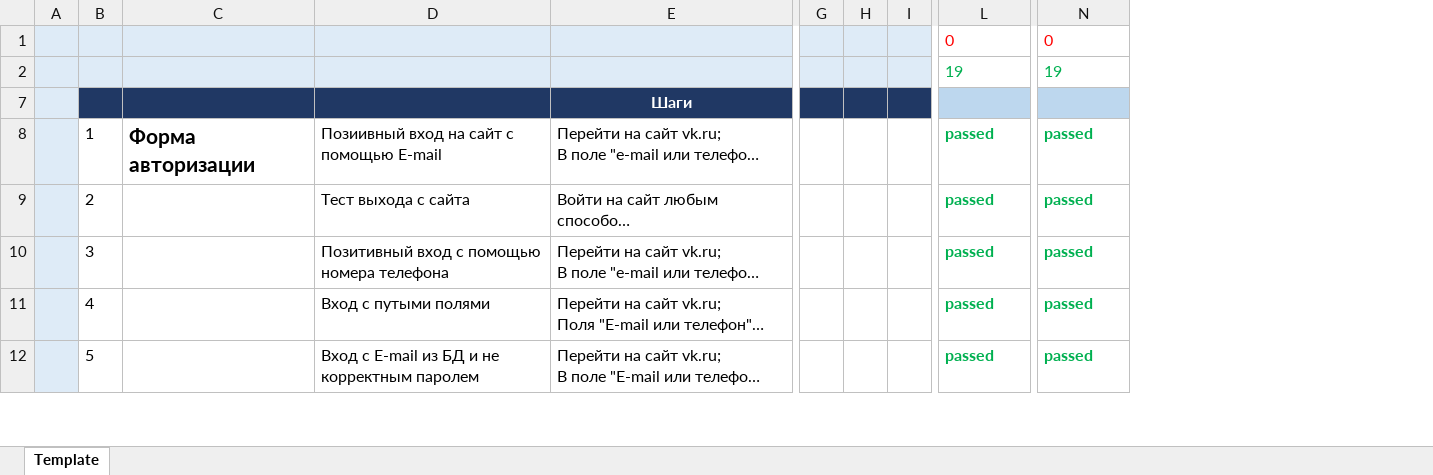
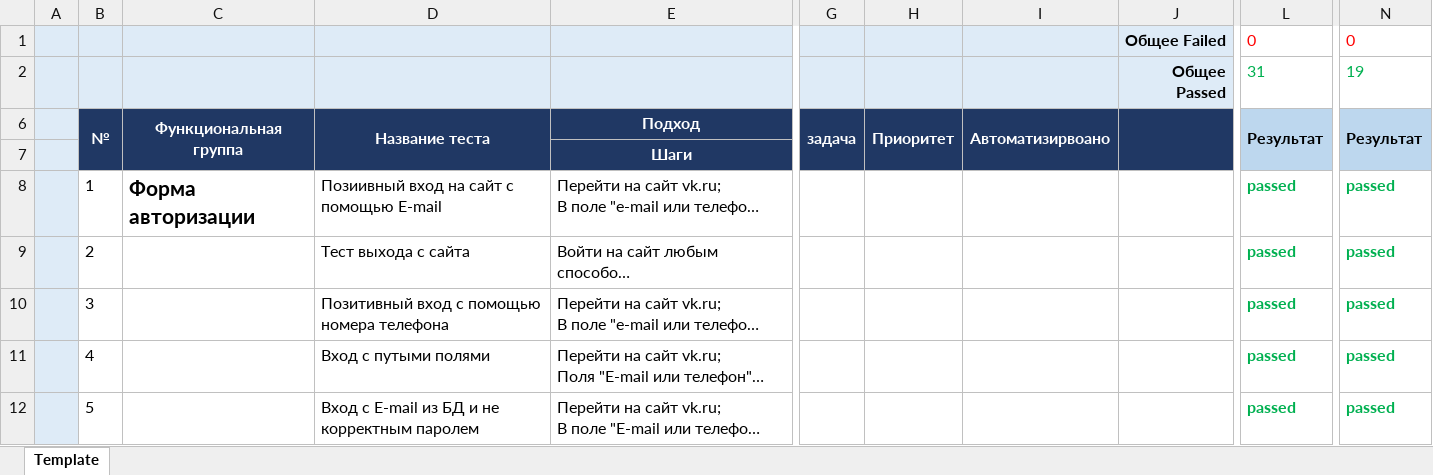
Before and after one commit to Alex-Shhh/MyFirst_Repo, an Excel workbook: Модуль 6. Таблицы тест кейсов(блок видеозаписей).xlsx, sheet Template, drawn as a sheet; only a part is shown, gaps mark what is left out; long unchanged cells end in …; values as stored, in another font and other column widths than the file's, no borders; removed rows and columns are numbered as before the commit, all else as after; rows hold the shown columns only; the diff covers the shown part only; the diff names each change by its address in the sheet, - before the commit and + after, or states it on an @@ line.

```diff
--- a/Модуль 6. Таблицы тест кейсов(блок видеозаписей).xlsx (sheet Template)
+++ b/Модуль 6. Таблицы тест кейсов(блок видеозаписей).xlsx (sheet Template)
-column G, empty
-column H, empty
-column I, empty
+column G, empty
+column H, empty
+column I, empty
@@ column J unhidden, rows 1-2: Общее Failed | Общее Passed @@
-L2: 19
+L2: 31
@@ row 6 unhidden:  | № | Функциональная группа | Название теста | Подход | задача | Приоритет | Автоматизирвоано |  | Результат | Результат @@
```
Also changed, not shown: 34 edited cells elsewhere in this sheet.
